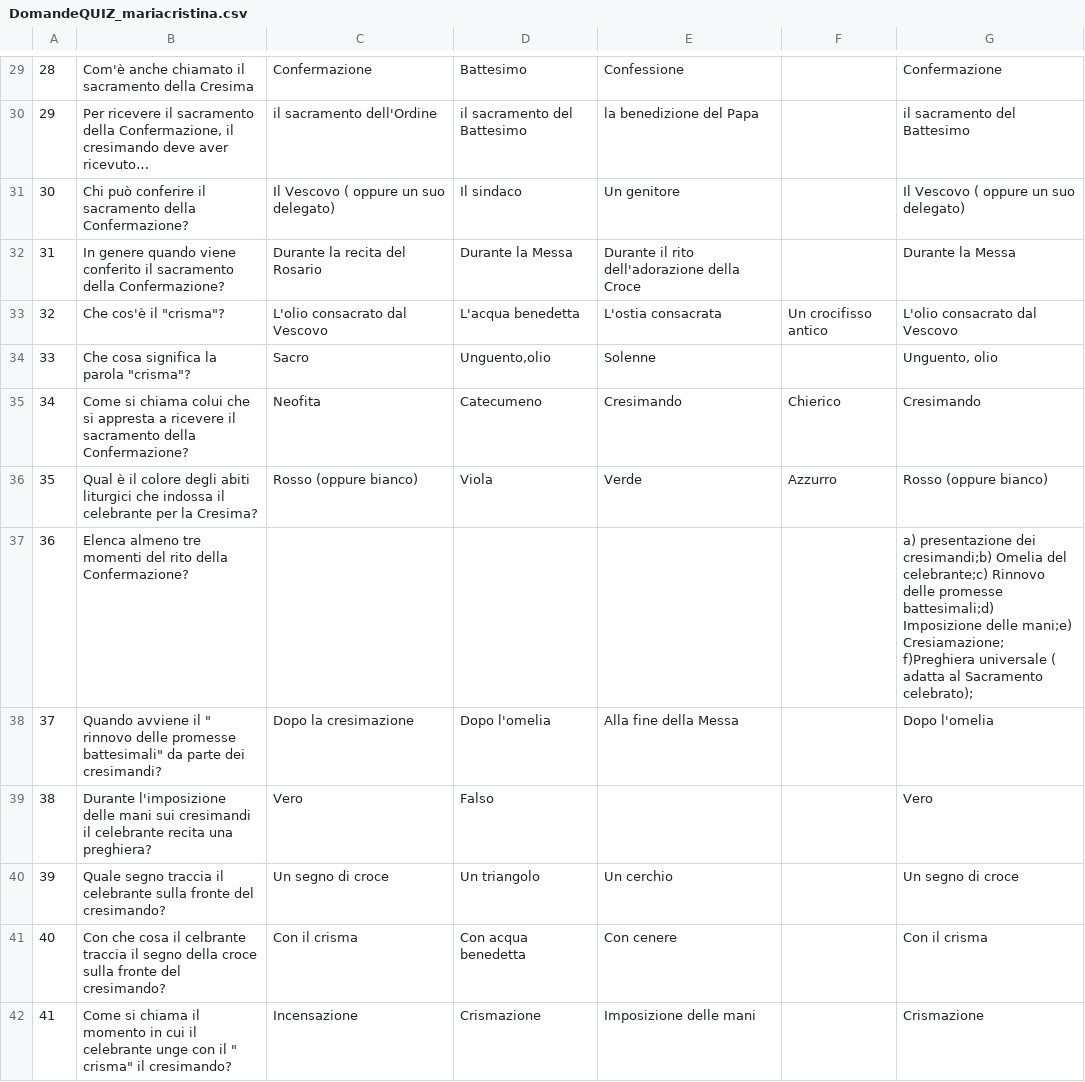
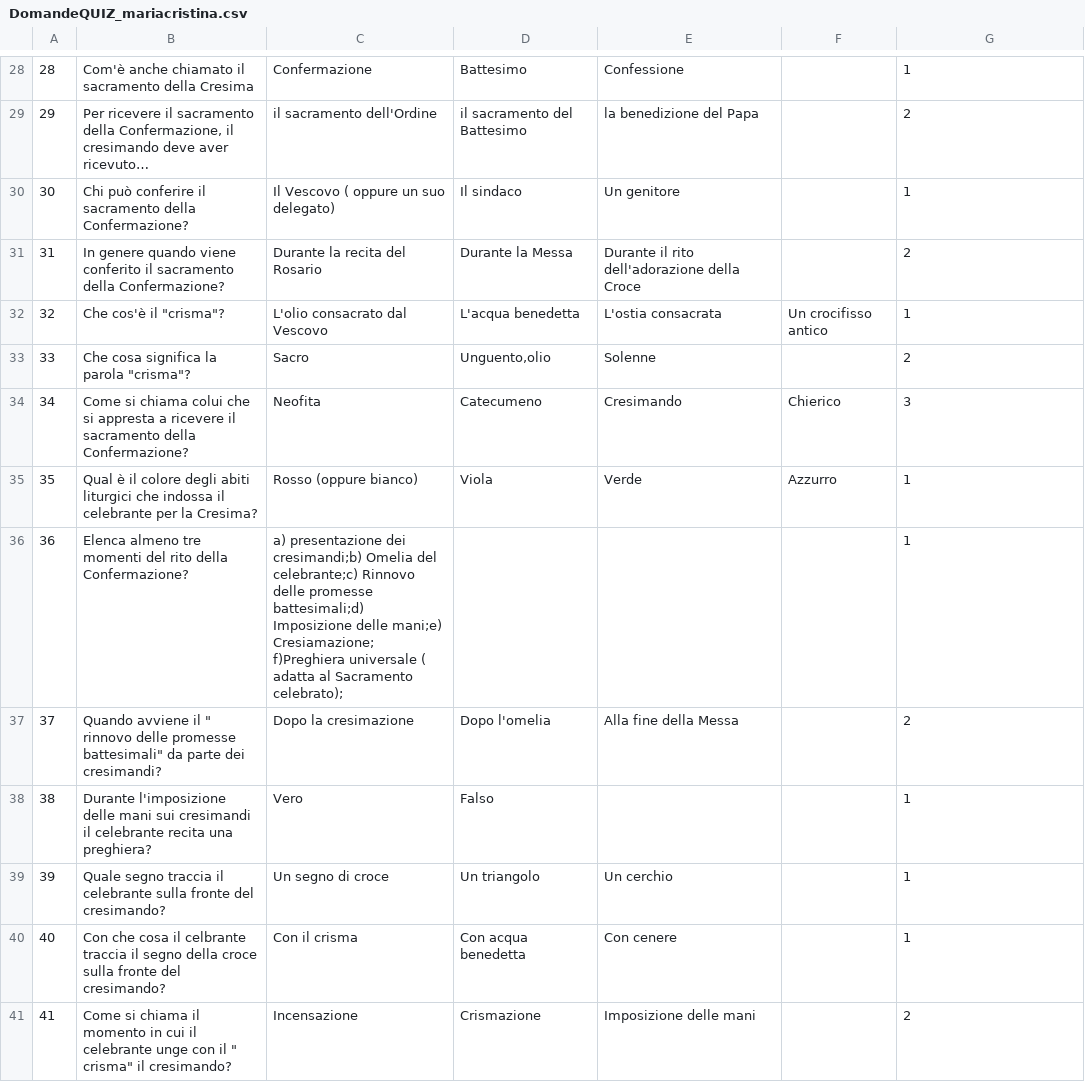
Before and after one commit to hyristo/quizBuilder, a CSV file: admin/import/DomandeQUIZ_mariacristina.csv, drawn as a sheet; only a part is shown, gaps mark what is left out; addresses are those after the commit; the diff covers the shown part only; the diff names each change by its address in the sheet, - before the commit and + after, or states it on an @@ line.

```diff
--- a/admin/import/DomandeQUIZ_mariacristina.csv
+++ b/admin/import/DomandeQUIZ_mariacristina.csv
-G28: Confermazione
+G28: 1
-G29: il sacramento del Battesimo
+G29: 2
-G30: Il Vescovo ( oppure un suo delegato)
+G30: 1
-G31: Durante la Messa
+G31: 2
-G32: L'olio consacrato dal Vescovo
+G32: 1
-G33: Unguento, olio
+G33: 2
-G34: Cresimando
+G34: 3
-G35: Rosso (oppure bianco)
+G35: 1
-C36: (empty)
+C36: a) presentazione dei cresimandi;b) Omelia del celebrante;c) Rinnovo delle promesse battesimali;d) Imposizione delle mani;e) Cresiamazione; f)Preghiera universale ( adatta al Sacramento celebrato);
-G36: a) presentazione dei cresimandi;b) Omelia del celebrante;c) Rinnovo delle promesse battesimali;d) Imposizione delle mani;e) Cresiamazione; f)Preghiera universale ( adatta al Sacramento celebrato);
+G36: 1
-G37: Dopo l'omelia
+G37: 2
-G38: Vero
+G38: 1
-G39: Un segno di croce
+G39: 1
-G40: Con il crisma
+G40: 1
-G41: Crismazione
+G41: 2
```
Also changed, not shown: 1 removed row and 137 edited cells elsewhere in this file, 38 other files.
